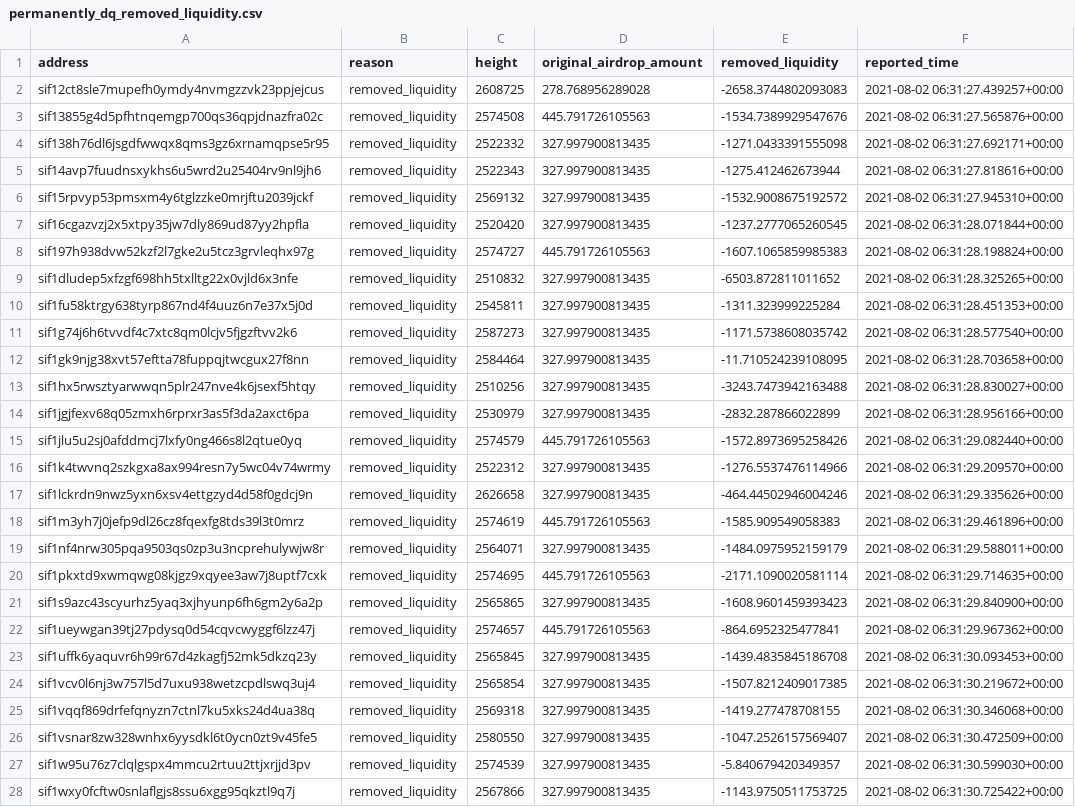
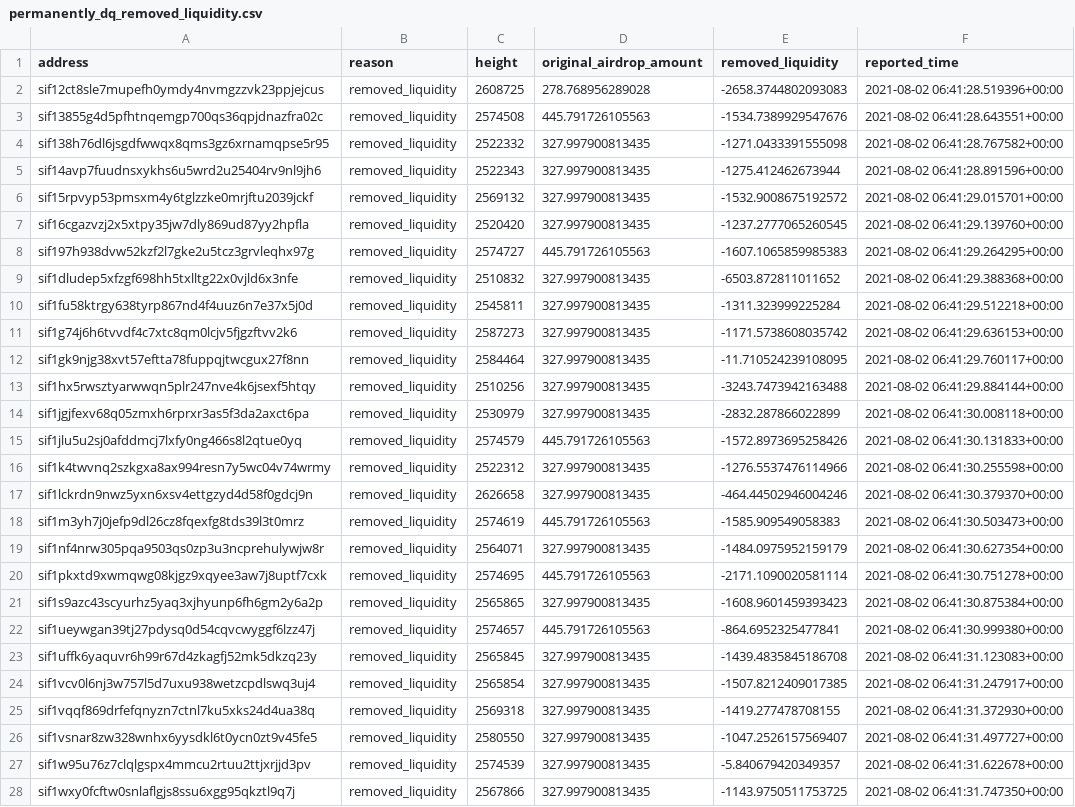
Before and after one commit to Sifchain/airdrop, a CSV file: extracts/permanently_dq_removed_liquidity.csv, drawn as a sheet; only a part is shown; the diff covers the shown part only; the diff names each change by its address in the sheet, - before the commit and + after, or states it on an @@ line.

```diff
--- a/extracts/permanently_dq_removed_liquidity.csv
+++ b/extracts/permanently_dq_removed_liquidity.csv
-F2 (reported_time): 2021-08-02 06:31:27.439257+00:00
+F2 (reported_time): 2021-08-02 06:41:28.519396+00:00
-F3 (reported_time): 2021-08-02 06:31:27.565876+00:00
+F3 (reported_time): 2021-08-02 06:41:28.643551+00:00
-F4 (reported_time): 2021-08-02 06:31:27.692171+00:00
+F4 (reported_time): 2021-08-02 06:41:28.767582+00:00
-F5 (reported_time): 2021-08-02 06:31:27.818616+00:00
+F5 (reported_time): 2021-08-02 06:41:28.891596+00:00
-F6 (reported_time): 2021-08-02 06:31:27.945310+00:00
+F6 (reported_time): 2021-08-02 06:41:29.015701+00:00
-F7 (reported_time): 2021-08-02 06:31:28.071844+00:00
+F7 (reported_time): 2021-08-02 06:41:29.139760+00:00
-F8 (reported_time): 2021-08-02 06:31:28.198824+00:00
+F8 (reported_time): 2021-08-02 06:41:29.264295+00:00
-F9 (reported_time): 2021-08-02 06:31:28.325265+00:00
+F9 (reported_time): 2021-08-02 06:41:29.388368+00:00
-F10 (reported_time): 2021-08-02 06:31:28.451353+00:00
+F10 (reported_time): 2021-08-02 06:41:29.512218+00:00
-F11 (reported_time): 2021-08-02 06:31:28.577540+00:00
+F11 (reported_time): 2021-08-02 06:41:29.636153+00:00
-F12 (reported_time): 2021-08-02 06:31:28.703658+00:00
+F12 (reported_time): 2021-08-02 06:41:29.760117+00:00
-F13 (reported_time): 2021-08-02 06:31:28.830027+00:00
+F13 (reported_time): 2021-08-02 06:41:29.884144+00:00
-F14 (reported_time): 2021-08-02 06:31:28.956166+00:00
+F14 (reported_time): 2021-08-02 06:41:30.008118+00:00
-F15 (reported_time): 2021-08-02 06:31:29.082440+00:00
+F15 (reported_time): 2021-08-02 06:41:30.131833+00:00
-F16 (reported_time): 2021-08-02 06:31:29.209570+00:00
+F16 (reported_time): 2021-08-02 06:41:30.255598+00:00
-F17 (reported_time): 2021-08-02 06:31:29.335626+00:00
+F17 (reported_time): 2021-08-02 06:41:30.379370+00:00
-F18 (reported_time): 2021-08-02 06:31:29.461896+00:00
+F18 (reported_time): 2021-08-02 06:41:30.503473+00:00
-F19 (reported_time): 2021-08-02 06:31:29.588011+00:00
+F19 (reported_time): 2021-08-02 06:41:30.627354+00:00
-F20 (reported_time): 2021-08-02 06:31:29.714635+00:00
+F20 (reported_time): 2021-08-02 06:41:30.751278+00:00
-F21 (reported_time): 2021-08-02 06:31:29.840900+00:00
+F21 (reported_time): 2021-08-02 06:41:30.875384+00:00
-F22 (reported_time): 2021-08-02 06:31:29.967362+00:00
+F22 (reported_time): 2021-08-02 06:41:30.999380+00:00
-F23 (reported_time): 2021-08-02 06:31:30.093453+00:00
+F23 (reported_time): 2021-08-02 06:41:31.123083+00:00
-F24 (reported_time): 2021-08-02 06:31:30.219672+00:00
+F24 (reported_time): 2021-08-02 06:41:31.247917+00:00
-F25 (reported_time): 2021-08-02 06:31:30.346068+00:00
+F25 (reported_time): 2021-08-02 06:41:31.372930+00:00
-F26 (reported_time): 2021-08-02 06:31:30.472509+00:00
+F26 (reported_time): 2021-08-02 06:41:31.497727+00:00
-F27 (reported_time): 2021-08-02 06:31:30.599030+00:00
+F27 (reported_time): 2021-08-02 06:41:31.622678+00:00
-F28 (reported_time): 2021-08-02 06:31:30.725422+00:00
+F28 (reported_time): 2021-08-02 06:41:31.747350+00:00
```
Also changed, not shown: 1 edited cell elsewhere in this file, extracts/current_not_enough.csv, extracts/current_qualified.csv, 1 other file.
